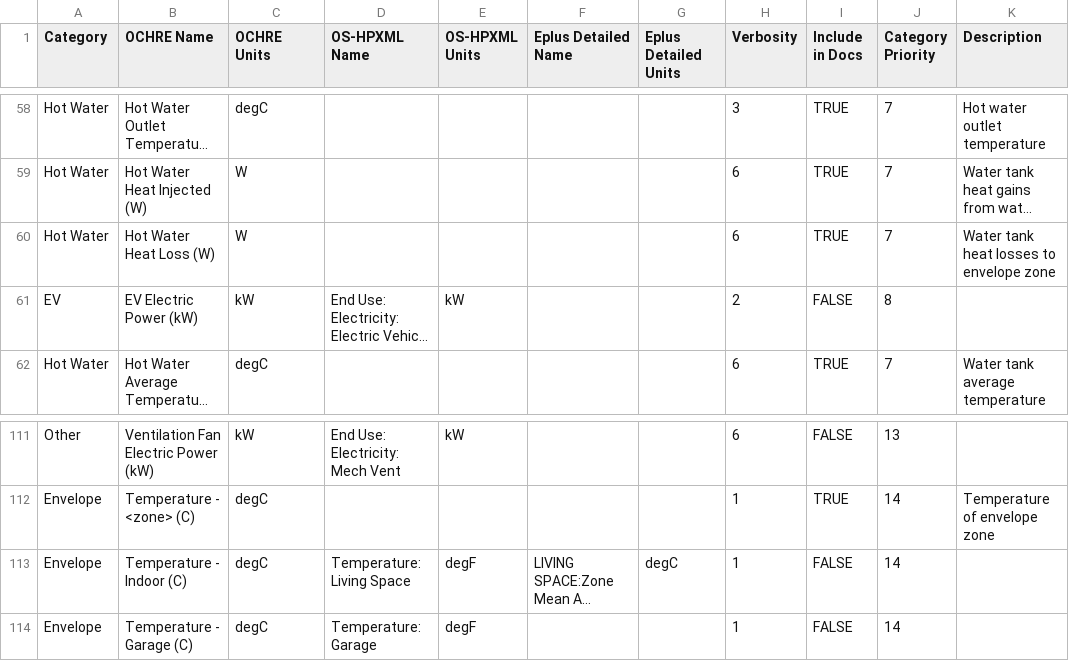
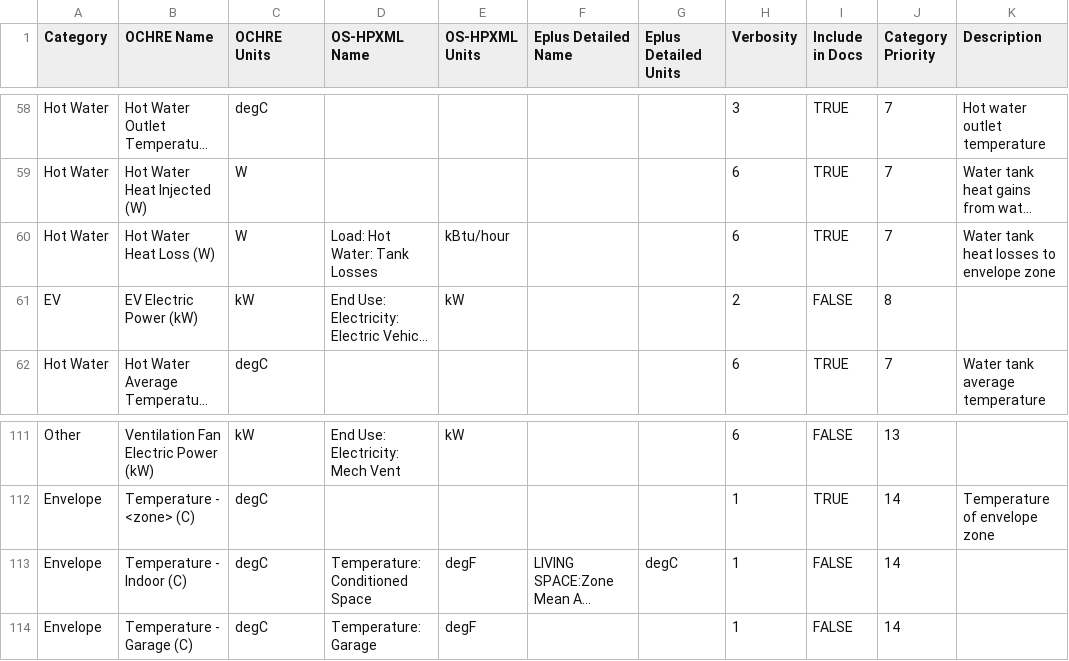
Before and after one commit to NREL/OCHRE, a CSV file: ochre/defaults/Variable names and units.csv, drawn as a sheet; only a part is shown, gaps mark what is left out; long unchanged cells end in …; the diff names each change by its address in the sheet, - before the commit and + after, or states it on an @@ line.

Commit message:
adding OS-HPXML output variables

```diff
--- a/ochre/defaults/Variable names and units.csv
+++ b/ochre/defaults/Variable names and units.csv
-D60 (OS-HPXML Name): (empty)
+D60 (OS-HPXML Name): Load: Hot Water: Tank Losses
-E60 (OS-HPXML Units): (empty)
+E60 (OS-HPXML Units): kBtu/hour
-D113 (OS-HPXML Name): Temperature: Living Space
+D113 (OS-HPXML Name): Temperature: Conditioned Space
```
